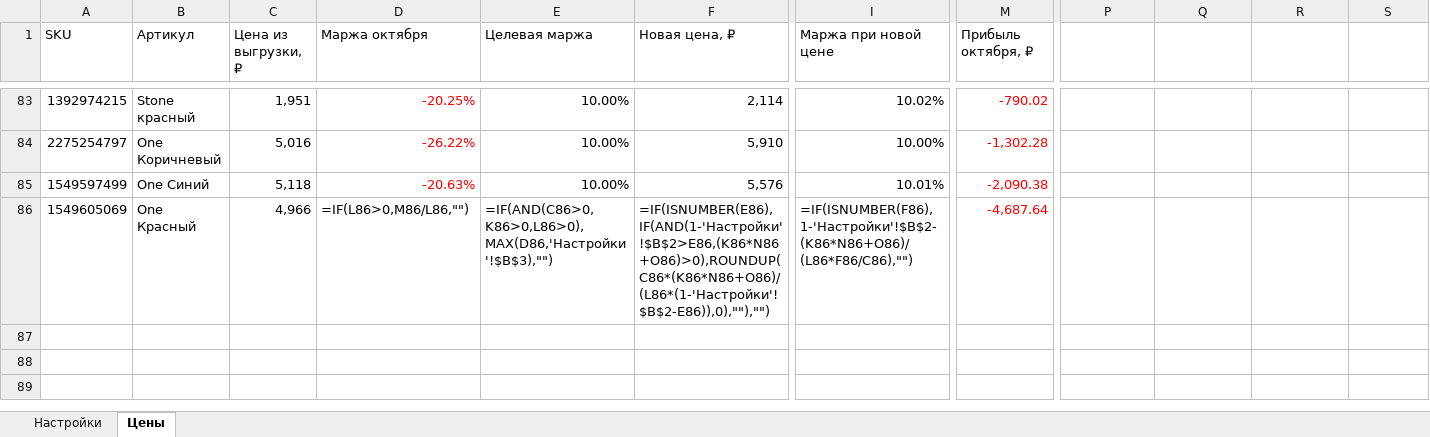
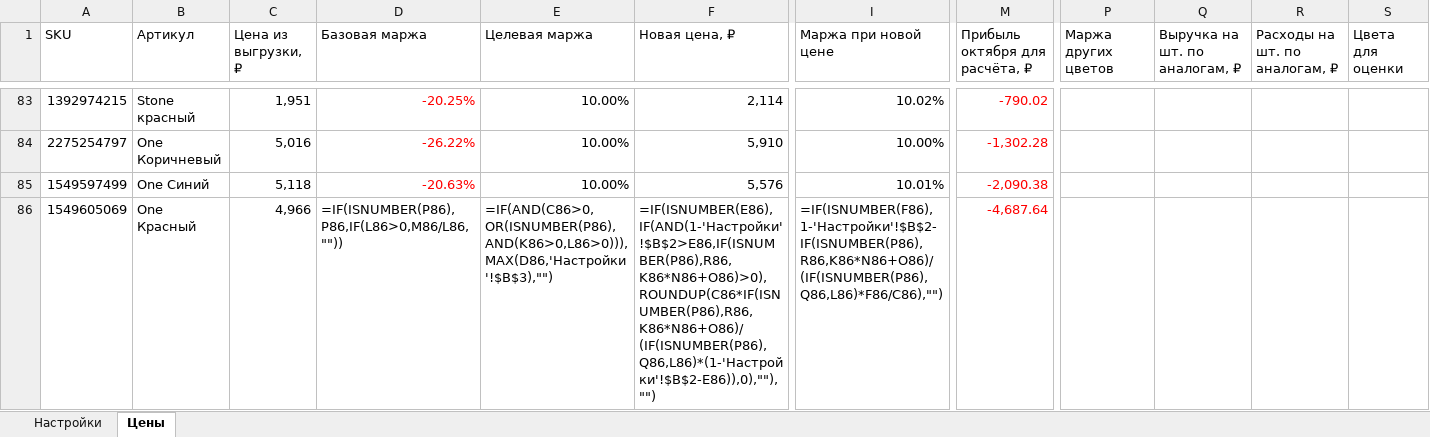
Before and after one commit to krukovsb-cyber/all, an Excel workbook: ozon-prices-27-margin-10.xlsx, sheet Цены, drawn as a sheet; only a part is shown, gaps mark what is left out; values as stored, in another font and other column widths than the file's, no borders; formulas without a stored value are shown as written; table styles not drawn; the diff covers the shown part only; the diff names each change by its address in the sheet, - before the commit and + after, or states it on an @@ line.

```diff
--- a/ozon-prices-27-margin-10.xlsx (sheet Цены)
+++ b/ozon-prices-27-margin-10.xlsx (sheet Цены)
-D1: Маржа октября
+D1: Базовая маржа
-M1: Прибыль октября, ₽
+M1: Прибыль октября для расчёта, ₽
-P1: (empty)
+P1: Маржа других цветов
-Q1: (empty)
+Q1: Выручка на шт. по аналогам, ₽
-R1: (empty)
+R1: Расходы на шт. по аналогам, ₽
-S1: (empty)
+S1: Цвета для оценки
-D86 (Базовая маржа): =IF(L86>0,M86/L86,"")
+D86 (Базовая маржа): =IF(ISNUMBER(P86),P86,IF(L86>0,M86/L86,""))
-E86 (Целевая маржа): =IF(AND(C86>0,K86>0,L86>0),MAX(D86,'Настройки'!$B$3),"")
+E86 (Целевая маржа): =IF(AND(C86>0,OR(ISNUMBER(P86),AND(K86>0,L86>0))),MAX(D86,'Настройки'!$B$3),"")
-F86 (Новая цена, ₽): =IF(ISNUMBER(E86),IF(AND(1-'Настройки'!$B$2>E86,(K86*N86+O86)>0),ROUNDUP(C86*(K86*N86+O86)/(L86*(1-'Настройки'!$B$2-E86)),0),""),"")
+F86 (Новая цена, ₽): =IF(ISNUMBER(E86),IF(AND(1-'Настройки'!$B$2>E86,IF(ISNUMBER(P86),R86,K86*N86+O86)>0),ROUNDUP(C86*IF(ISNUMBER(P86),R86,K86*N86+O86)/(IF(ISNUMBER(P86),Q86,L86)*(1-'Настройки'!$B$2-E86)),0),""),"")
-I86 (Маржа при новой цене): =IF(ISNUMBER(F86),1-'Настройки'!$B$2-(K86*N86+O86)/(L86*F86/C86),"")
+I86 (Маржа при новой цене): =IF(ISNUMBER(F86),1-'Настройки'!$B$2-IF(ISNUMBER(P86),R86,K86*N86+O86)/(IF(ISNUMBER(P86),Q86,L86)*F86/C86),"")
```
Also changed, not shown: 67 edited cells and cell formats elsewhere in this sheet, sheet Настройки, formulas that keep their value.
